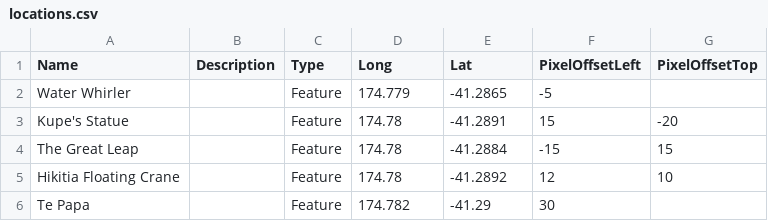
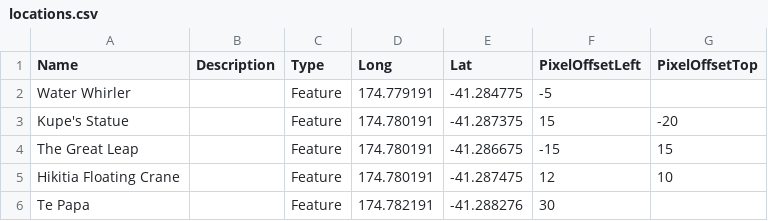
Before and after one commit to greatwalks/greatwalks-builder, a CSV file: walks/Wellington/locations.csv, drawn as a sheet.

```diff
--- a/walks/Wellington/locations.csv
+++ b/walks/Wellington/locations.csv
@@ -1,6 +1,6 @@
 Name,Description,Type,Long,Lat,PixelOffsetLeft,PixelOffsetTop
-"Water Whirler"," ","Feature","174.779","-41.2865","-5"," "
-"Kupe's Statue"," ","Feature","174.78","-41.2891","15","-20"
-"The Great Leap"," ","Feature","174.78","-41.2884","-15","15"
-"Hikitia Floating Crane"," ","Feature","174.78","-41.2892","12","10"
-"Te Papa"," ","Feature","174.782","-41.29","30"," "
+"Water Whirler"," ","Feature","174.779191","-41.284775","-5"," "
+"Kupe's Statue"," ","Feature","174.780191","-41.287375","15","-20"
+"The Great Leap"," ","Feature","174.780191","-41.286675","-15","15"
+"Hikitia Floating Crane"," ","Feature","174.780191","-41.287475","12","10"
+"Te Papa"," ","Feature","174.782191","-41.288276","30"," "
```
Also changed, not shown: walks/Abel Tasman Coast Track/locations.csv, walks/Heaphy Track/locations.csv, 12 other files.
